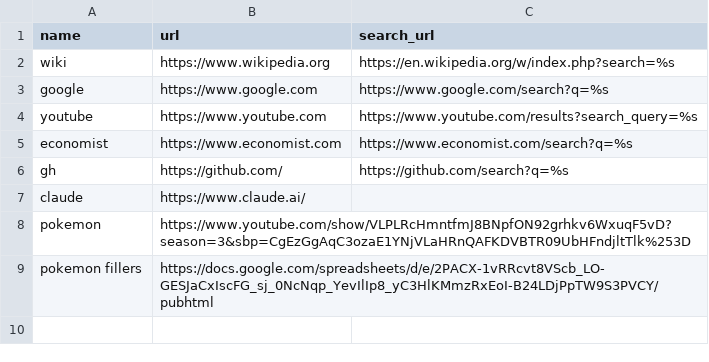
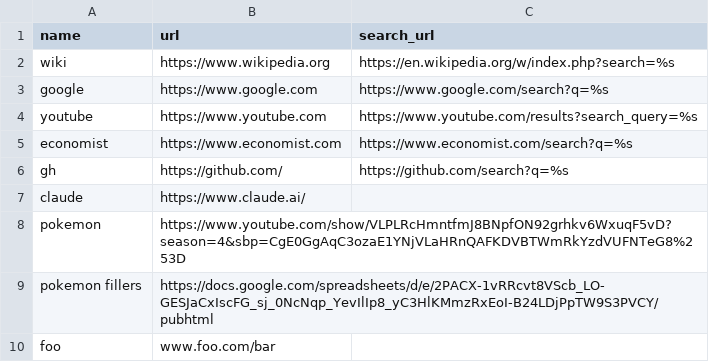
Before and after one commit to lucasbraune/golinks, a CSV file: data/links.csv, drawn as a sheet.

Commit message:
Change data

```diff
--- a/data/links.csv
+++ b/data/links.csv
@@ -7,3 +7,4 @@ gh,https://github.com/,https://github.com/search?q=%s
 claude,https://www.claude.ai/,
-pokemon,https://www.youtube.com/show/VLPLRcHmntfmJ8BNpfON92grhkv6WxuqF5vD?season=3&sbp=CgEzGgAqC3ozaE1YNjVLaHRnQAFKDVBTR09UbHFndjltTlk%253D,
+pokemon,https://www.youtube.com/show/VLPLRcHmntfmJ8BNpfON92grhkv6WxuqF5vD?season=4&sbp=CgE0GgAqC3ozaE1YNjVLaHRnQAFKDVBTWmRkYzdVUFNTeG8%253D,
 pokemon fillers,https://docs.google.com/spreadsheets/d/e/2PACX-1vRRcvt8VScb_LO-GESJaCxIscFG_sj_0NcNqp_YevIlIp8_yC3HlKMmzRxEoI-B24LDjPpTW9S3PVCY/pubhtml,
+foo,www.foo.com/bar,
```
Also changed, not shown: 2 other files.
